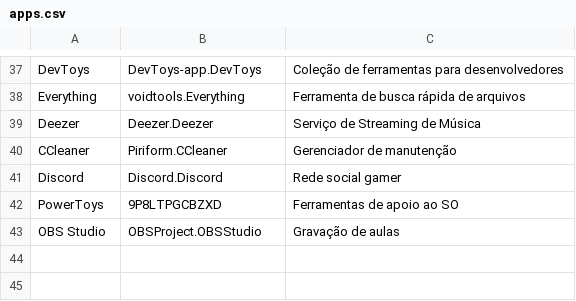
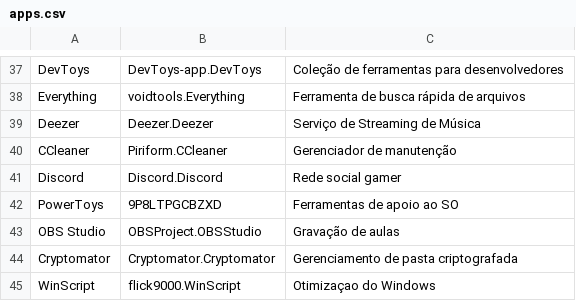
Before and after one commit to viciolivre/meu-windows, a CSV file: apps.csv, drawn as a sheet; only a part is shown, gaps mark what is left out.

```diff
--- a/apps.csv
+++ b/apps.csv
@@ -43 +43,3 @@ PowerToys,9P8LTPGCBZXD,Ferramentas de apoio ao SO
 OBS Studio,OBSProject.OBSStudio,Gravação de aulas
+Cryptomator,Cryptomator.Cryptomator,Gerenciamento de pasta criptografada
+WinScript,flick9000.WinScript,Otimizaçao do Windows
```
Also changed, not shown: 1 other file.
